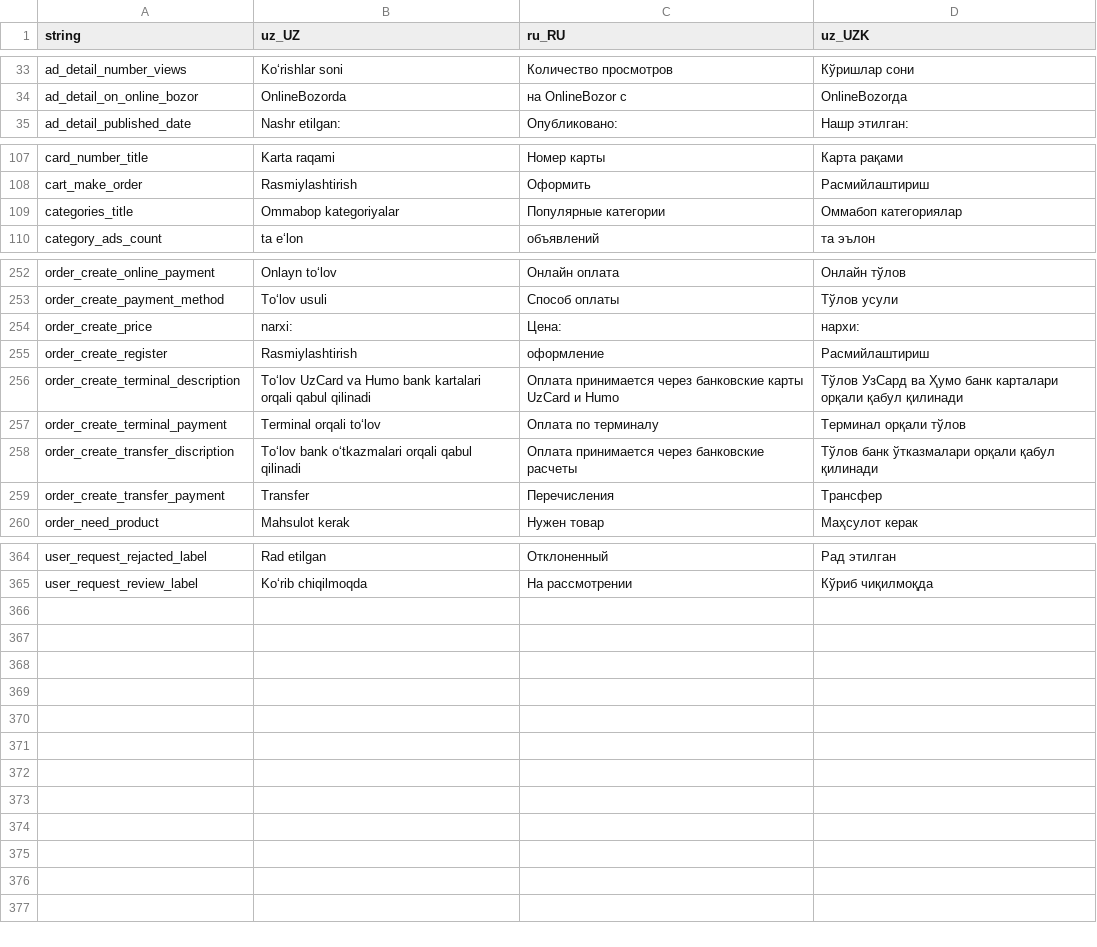
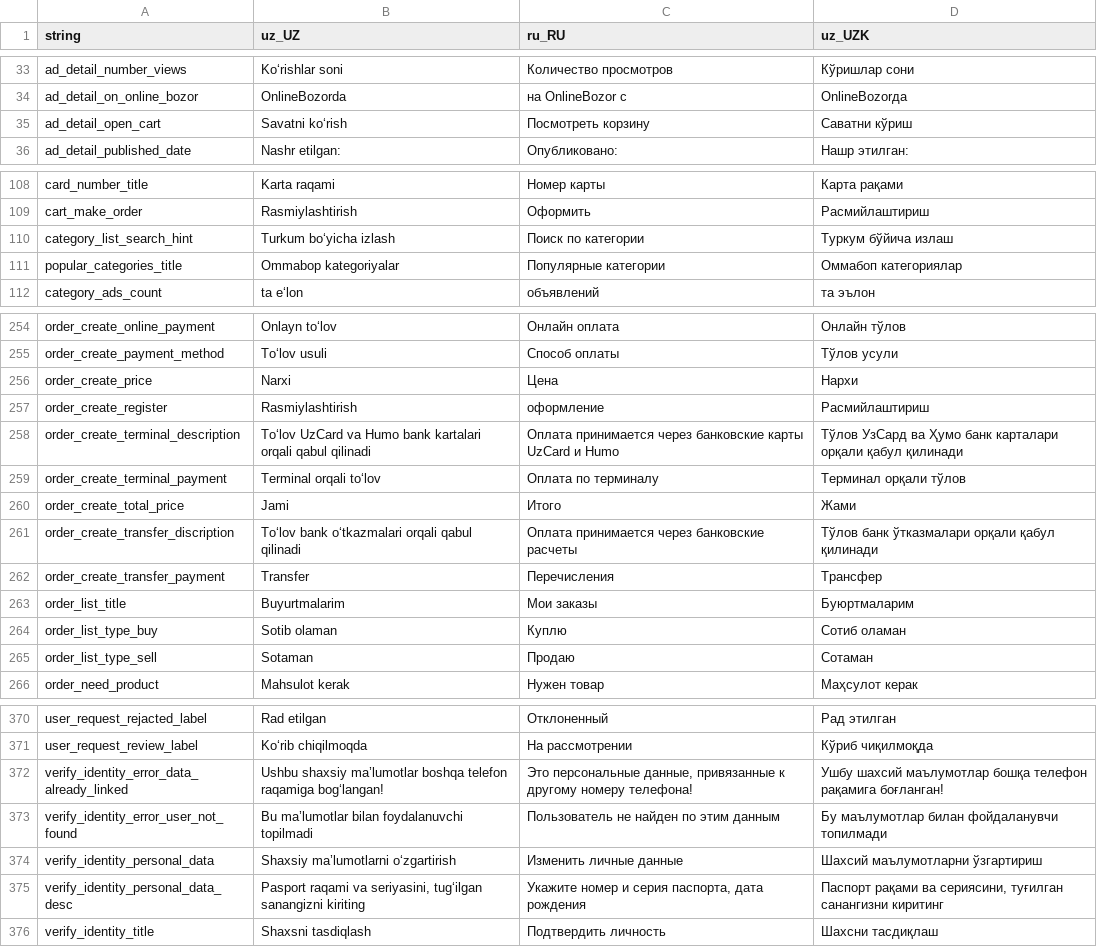
Before and after one commit to Hikmatullohprogramist/El-xizmati, a CSV file: assets/localization/translations.csv, drawn as a sheet; only a part is shown, gaps mark what is left out; the diff covers the shown part only.

Commit message:
added: search functionality to category_page, selection_nested_category_page

```diff
--- a/assets/localization/translations.csv
+++ b/assets/localization/translations.csv
@@ -34,2 +34,3 @@ ad_detail_number_views,Ko‘rishlar soni,Количество просмотро
 ad_detail_on_online_bozor,OnlineBozorda,на OnlineBozor с,OnlineBozorда
+ad_detail_open_cart,Savatni ko‘rish,Посмотреть корзину,Саватни кўриш
 ad_detail_published_date,Nashr etilgan:,Опубликовано:,Нашр этилган:
@@ -108,3 +109,4 @@ card_number_title,Karta raqami,Номер карты,Карта рақами
 cart_make_order,Rasmiylashtirish,Оформить,Расмийлаштириш
-categories_title,Ommabop kategoriyalar,Популярные категории,Оммабоп категориялар
+category_list_search_hint,Turkum bo‘yicha izlash,Поиск по категории,Туркум бўйича излаш
+popular_categories_title,Ommabop kategoriyalar,Популярные категории,Оммабоп категориялар
 category_ads_count,ta e‘lon,объявлений,та эълон
@@ -253,3 +255,3 @@ order_create_online_payment,Onlayn to‘lov,Онлайн оплата,Онлай
 order_create_payment_method,To‘lov usuli,Способ оплаты,Тўлов усули
-order_create_price,narxi:,Цена:,нархи:
+order_create_price,Narxi,Цена,Нархи
 order_create_register,Rasmiylashtirish,оформление,Расмийлаштириш
@@ -257,4 +259,8 @@ order_create_terminal_description,Toʻlov UzCard va Humo bank kartalari orqali q
 order_create_terminal_payment,Terminal orqali to‘lov,Оплата по терминалу,Терминал орқали тўлов
+order_create_total_price,Jami,Итого,Жами
 order_create_transfer_discription,To‘lov bank o‘tkazmalari orqali qabul qilinadi,Оплата принимается через банковские расчеты,Тўлов банк ўтказмалари орқали қабул қилинади
 order_create_transfer_payment,Transfer,Перечисления,Трансфер
+order_list_title,Buyurtmalarim,Мои заказы,Буюртмаларим
+order_list_type_buy,Sotib olaman,Куплю,Сотиб оламан
+order_list_type_sell,Sotaman,Продаю,Сотаман
 order_need_product,Mahsulot kerak,Нужен товар,Маҳсулот керак
@@ -365 +371,6 @@ user_request_rejacted_label,Rad etilgan,Отклоненный,Рад этилг
 user_request_review_label,Ko‘rib chiqilmoqda,На рассмотрении,Кўриб чиқилмоқда
+verify_identity_error_data_already_linked,Ushbu shaxsiy ma’lumotlar boshqa telefon raqamiga bog‘langan!,"Это персональные данные, привязанные к другому номеру телефона!",Ушбу шахсий маълумотлар бошқа телефон рақамига боғланган!
+verify_identity_error_user_not_found,Bu ma’lumotlar bilan foydalanuvchi topilmadi,Пользователь не найден по этим данным,Бу маълумотлар билан фойдаланувчи топилмади
+verify_identity_personal_data,Shaxsiy ma’lumotlarni o‘zgartirish,Изменить личные данные,Шахсий маълумотларни ўзгартириш
+verify_identity_personal_data_desc,"Pasport raqami va seriyasini, tug‘ilgan sanangizni kiriting","Укажите номер и серия паспорта, дата рождения","Паспорт рақами ва сериясини, туғилган санангизни киритинг"
+verify_identity_title,Shaxsni tasdiqlash,Подтвердить личность,Шахсни тасдиқлаш
```
Also changed, not shown: 3 edited cells elsewhere in this file, 13 other files.
